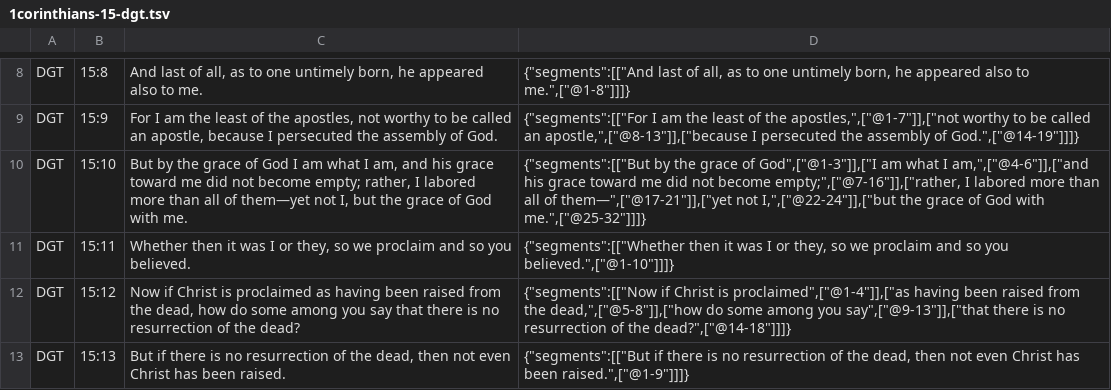
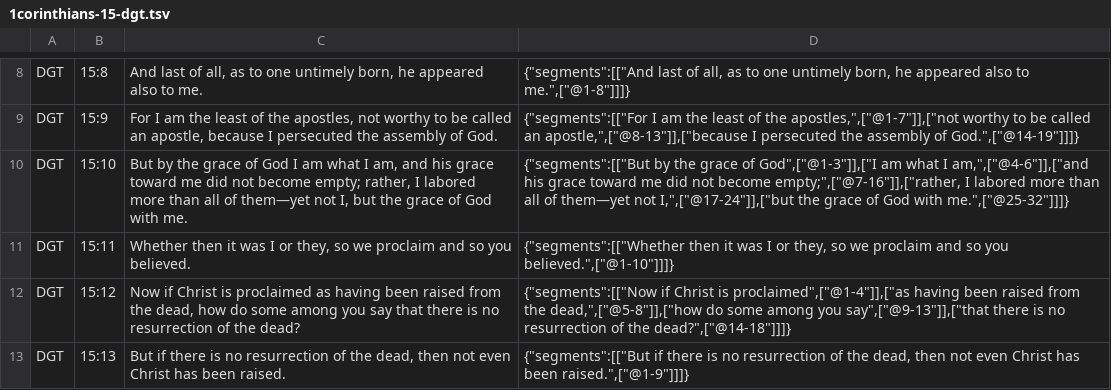
Before and after one commit to darethehair/DGTBible, a TSV file: data/authoring/1corinthians-15-dgt.tsv, drawn as a sheet; only a part is shown, gaps mark what is left out.

Commit message:
Fix 1 Corinthians 15:10 clause token boundary

```diff
--- a/data/authoring/1corinthians-15-dgt.tsv
+++ b/data/authoring/1corinthians-15-dgt.tsv
@@ -9,3 +9,3 @@ DGT	15:8	And last of all, as to one untimely born, he appeared also to me.	{"seg
 DGT	15:9	For I am the least of the apostles, not worthy to be called an apostle, because I persecuted the assembly of God.	{"segments":[["For I am the least of the apostles,",["@1-7"]],["not worthy to be called an apostle,",["@8-13"]],["because I persecuted the assembly of God.",["@14-19"]]]}
-DGT	15:10	But by the grace of God I am what I am, and his grace toward me did not become empty; rather, I labored more than all of them—yet not I, but the grace of God with me.	{"segments":[["But by the grace of God",["@1-3"]],["I am what I am,",["@4-6"]],["and his grace toward me did not become empty;",["@7-16"]],["rather, I labored more than all of them—",["@17-21"]],["yet not I,",["@22-24"]],["but the grace of God with me.",["@25-32"]]]}
+DGT	15:10	But by the grace of God I am what I am, and his grace toward me did not become empty; rather, I labored more than all of them—yet not I, but the grace of God with me.	{"segments":[["But by the grace of God",["@1-3"]],["I am what I am,",["@4-6"]],["and his grace toward me did not become empty;",["@7-16"]],["rather, I labored more than all of them—yet not I,",["@17-24"]],["but the grace of God with me.",["@25-32"]]]}
 DGT	15:11	Whether then it was I or they, so we proclaim and so you believed.	{"segments":[["Whether then it was I or they, so we proclaim and so you believed.",["@1-10"]]]}
```
